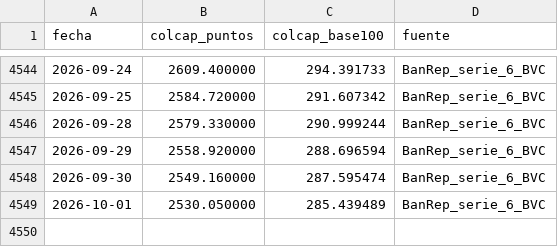
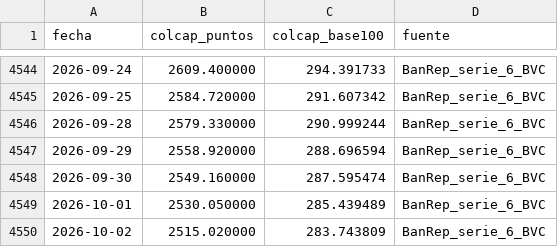
Before and after one commit to Stv-Quant/ColombiaMacro-USBCali, a CSV file: data/colcap_oficial.csv, drawn as a sheet; only a part is shown, gaps mark what is left out.

```diff
--- a/data/colcap_oficial.csv
+++ b/data/colcap_oficial.csv
@@ -4549 +4549,2 @@ fecha,colcap_puntos,colcap_base100,fuente
 2026-10-01,2530.050000,285.439489,BanRep_serie_6_BVC
+2026-10-02,2515.020000,283.743809,BanRep_serie_6_BVC
```
Also changed, not shown: data/estado_fuentes.csv, 1 other file.
